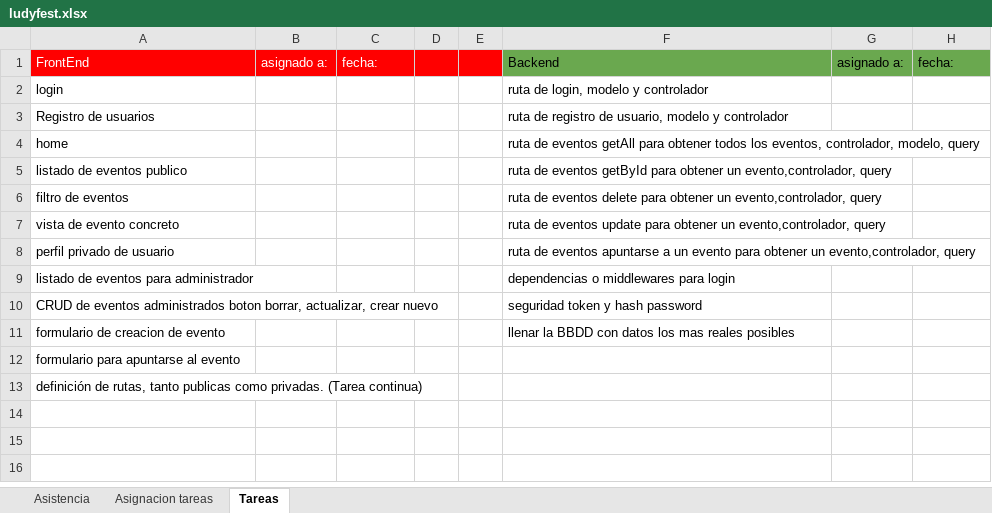
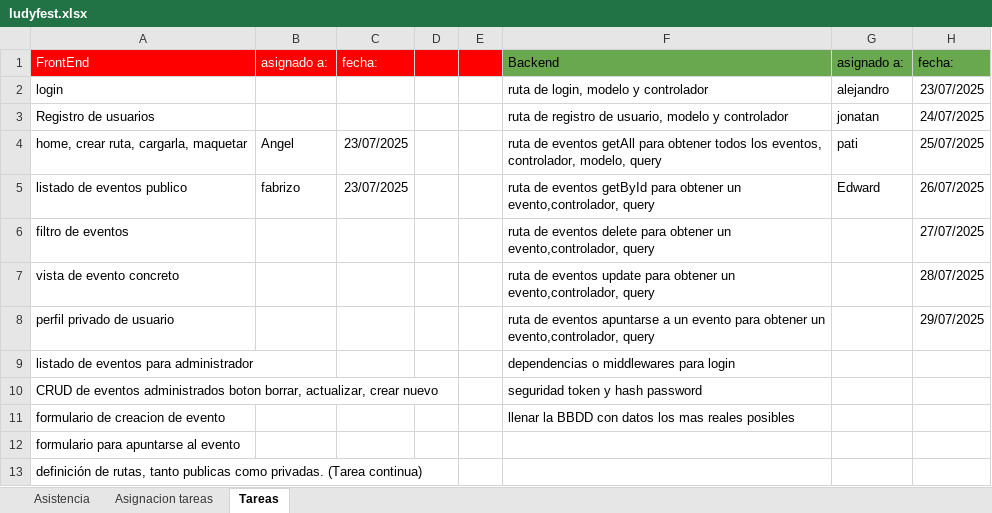
Before and after one commit to UpgradeHub-FS/ludyfest-back, an Excel workbook: ludyfest.xlsx, sheet Tareas, drawn as a sheet; values as stored, in another font and other column widths than the file's, no borders; charts and pictures not drawn; removed rows and columns are numbered as before the commit, all else as after; the diff names each change by its address in the sheet, - before the commit and + after, or states it on an @@ line.

Commit message:
excel tareas y BBDD

```diff
--- a/ludyfest.xlsx (sheet Tareas)
+++ b/ludyfest.xlsx (sheet Tareas)
-G2: (empty)
+G2: alejandro
-H2: (empty)
+H2: 23/07/2025
-G3: (empty)
+G3: jonatan
-H3: (empty)
+H3: 24/07/2025
-row 4: home |  |  |  |  | ruta de eventos getAll para obtener todos los eventos, controlador, modelo, query
+row 4: home, crear ruta, cargarla, maquetar | Angel | 23/07/2025 |  |  | ruta de eventos getAll para obtener todos los eventos, controlador, modelo, query | pati | 25/07/2025
-B5: (empty)
+B5: fabrizo
-C5: (empty)
+C5: 23/07/2025
-G5: (empty)
+G5: Edward
-H5: (empty)
+H5: 26/07/2025
-H6: (empty)
+H6: 27/07/2025
-H7: (empty)
+H7: 28/07/2025
-H8: (empty)
+H8: 29/07/2025
```
Also changed, not shown: 2 other files.
